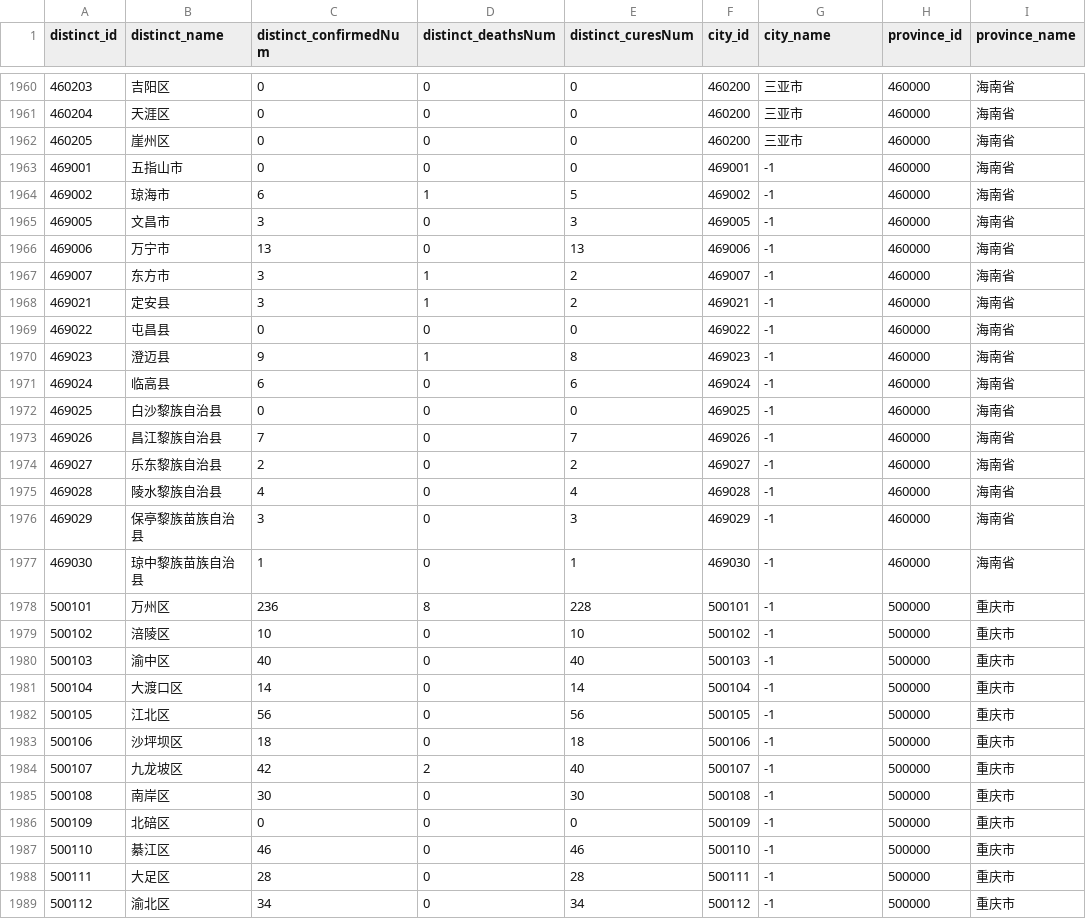
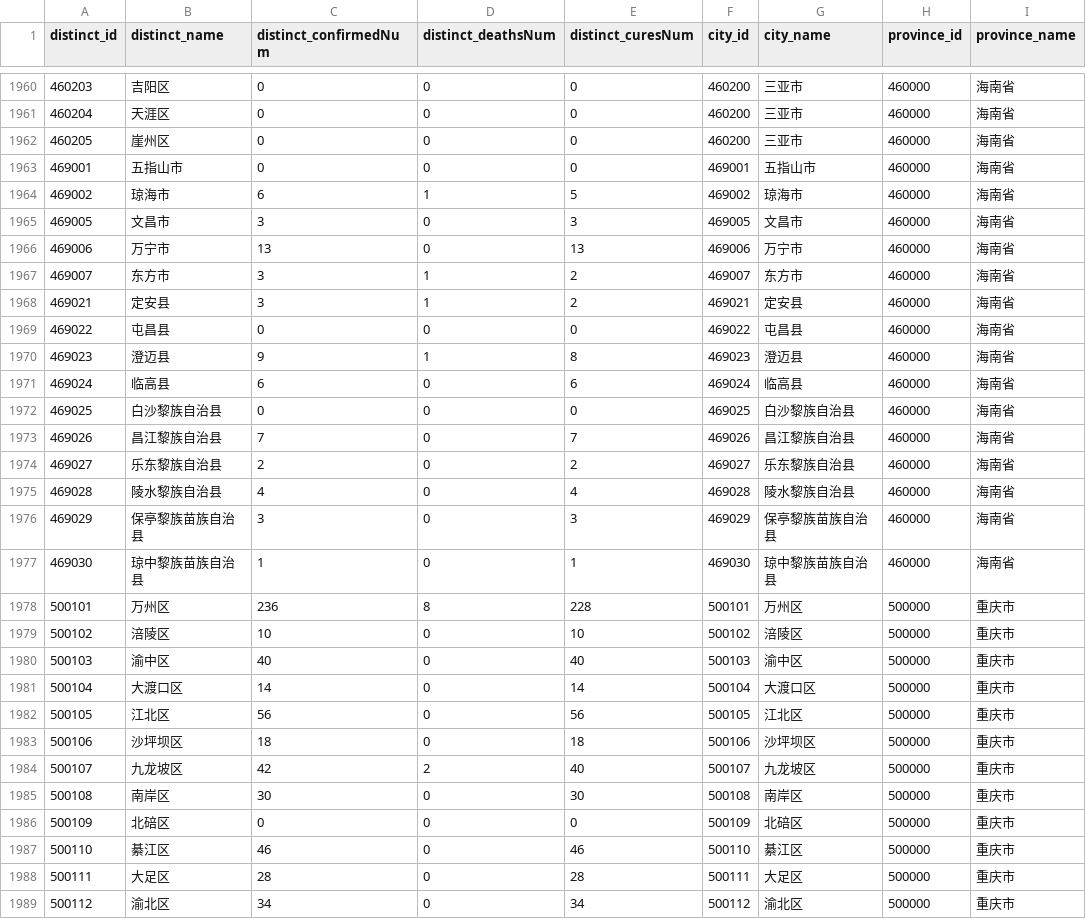
Before and after one commit to chuanchang/COVID-21, a CSV file: data/COVID19_distinct.csv, drawn as a sheet; only a part is shown, gaps mark what is left out; the diff covers the shown part only.

```diff
--- a/data/COVID19_distinct.csv
+++ b/data/COVID19_distinct.csv
@@ -1962,28 +1962,28 @@ distinct_id,distinct_name,distinct_confirmedNum,distinct_deathsNum,distinct_cure
 460205,崖州区,0,0,0,460200,三亚市,460000,海南省
-469001,五指山市,0,0,0,469001,-1,460000,海南省
-469002,琼海市,6,1,5,469002,-1,460000,海南省
-469005,文昌市,3,0,3,469005,-1,460000,海南省
-469006,万宁市,13,0,13,469006,-1,460000,海南省
-469007,东方市,3,1,2,469007,-1,460000,海南省
-469021,定安县,3,1,2,469021,-1,460000,海南省
-469022,屯昌县,0,0,0,469022,-1,460000,海南省
-469023,澄迈县,9,1,8,469023,-1,460000,海南省
-469024,临高县,6,0,6,469024,-1,460000,海南省
-469025,白沙黎族自治县,0,0,0,469025,-1,460000,海南省
-469026,昌江黎族自治县,7,0,7,469026,-1,460000,海南省
-469027,乐东黎族自治县,2,0,2,469027,-1,460000,海南省
-469028,陵水黎族自治县,4,0,4,469028,-1,460000,海南省
-469029,保亭黎族苗族自治县,3,0,3,469029,-1,460000,海南省
-469030,琼中黎族苗族自治县,1,0,1,469030,-1,460000,海南省
-500101,万州区,236,8,228,500101,-1,500000,重庆市
-500102,涪陵区,10,0,10,500102,-1,500000,重庆市
-500103,渝中区,40,0,40,500103,-1,500000,重庆市
-500104,大渡口区,14,0,14,500104,-1,500000,重庆市
-500105,江北区,56,0,56,500105,-1,500000,重庆市
-500106,沙坪坝区,18,0,18,500106,-1,500000,重庆市
-500107,九龙坡区,42,2,40,500107,-1,500000,重庆市
-500108,南岸区,30,0,30,500108,-1,500000,重庆市
-500109,北碚区,0,0,0,500109,-1,500000,重庆市
-500110,綦江区,46,0,46,500110,-1,500000,重庆市
-500111,大足区,28,0,28,500111,-1,500000,重庆市
-500112,渝北区,34,0,34,500112,-1,500000,重庆市
+469001,五指山市,0,0,0,469001,五指山市,460000,海南省
+469002,琼海市,6,1,5,469002,琼海市,460000,海南省
+469005,文昌市,3,0,3,469005,文昌市,460000,海南省
+469006,万宁市,13,0,13,469006,万宁市,460000,海南省
+469007,东方市,3,1,2,469007,东方市,460000,海南省
+469021,定安县,3,1,2,469021,定安县,460000,海南省
+469022,屯昌县,0,0,0,469022,屯昌县,460000,海南省
+469023,澄迈县,9,1,8,469023,澄迈县,460000,海南省
+469024,临高县,6,0,6,469024,临高县,460000,海南省
+469025,白沙黎族自治县,0,0,0,469025,白沙黎族自治县,460000,海南省
+469026,昌江黎族自治县,7,0,7,469026,昌江黎族自治县,460000,海南省
+469027,乐东黎族自治县,2,0,2,469027,乐东黎族自治县,460000,海南省
+469028,陵水黎族自治县,4,0,4,469028,陵水黎族自治县,460000,海南省
+469029,保亭黎族苗族自治县,3,0,3,469029,保亭黎族苗族自治县,460000,海南省
+469030,琼中黎族苗族自治县,1,0,1,469030,琼中黎族苗族自治县,460000,海南省
+500101,万州区,236,8,228,500101,万州区,500000,重庆市
+500102,涪陵区,10,0,10,500102,涪陵区,500000,重庆市
+500103,渝中区,40,0,40,500103,渝中区,500000,重庆市
+500104,大渡口区,14,0,14,500104,大渡口区,500000,重庆市
+500105,江北区,56,0,56,500105,江北区,500000,重庆市
+500106,沙坪坝区,18,0,18,500106,沙坪坝区,500000,重庆市
+500107,九龙坡区,42,2,40,500107,九龙坡区,500000,重庆市
+500108,南岸区,30,0,30,500108,南岸区,500000,重庆市
+500109,北碚区,0,0,0,500109,北碚区,500000,重庆市
+500110,綦江区,46,0,46,500110,綦江区,500000,重庆市
+500111,大足区,28,0,28,500111,大足区,500000,重庆市
+500112,渝北区,34,0,34,500112,渝北区,500000,重庆市
```
Also changed, not shown: 83 edited cells elsewhere in this file, data/COVID19_city.csv, data/china_location_id_2015.csv, 4 other files.
